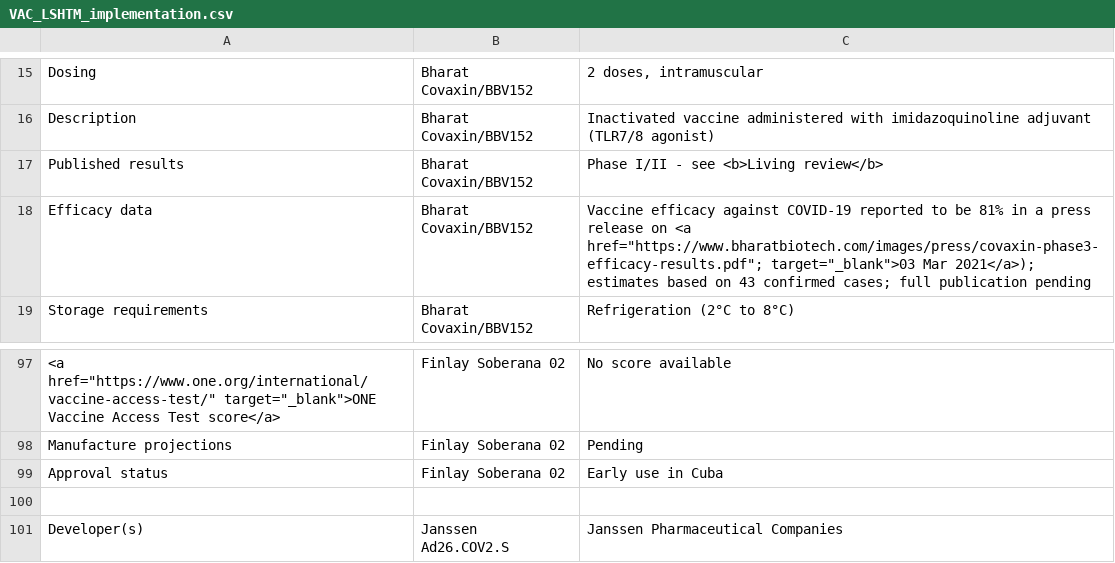
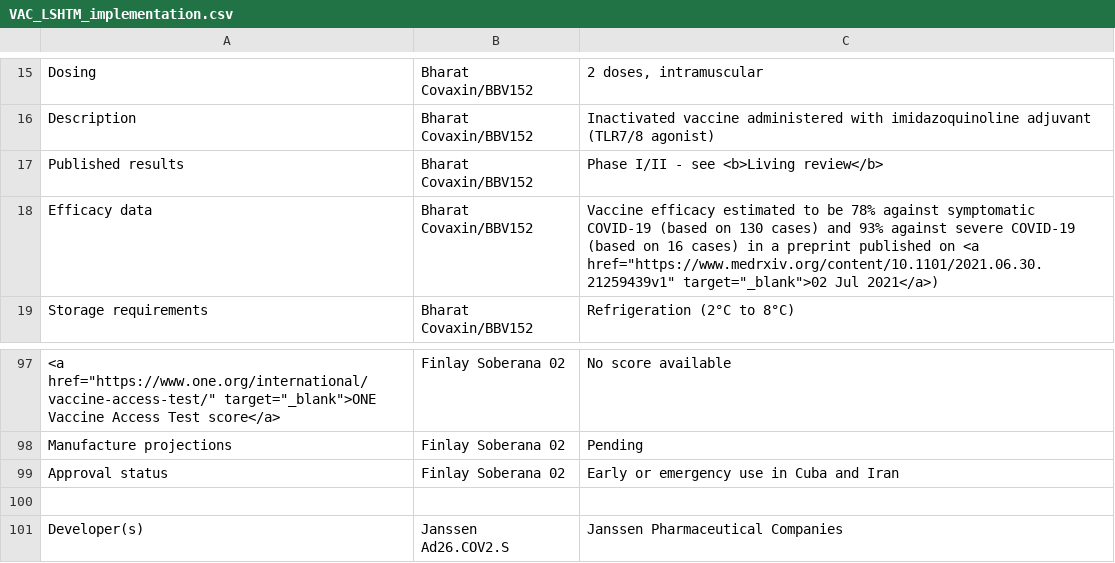
Before and after one commit to vac-lshtm/VaC_tracker, a CSV file: input_data/VAC_LSHTM_implementation.csv, drawn as a sheet; only a part is shown, gaps mark what is left out; the diff names each change by its address in the sheet, - before the commit and + after, or states it on an @@ line.

```diff
--- a/input_data/VAC_LSHTM_implementation.csv
+++ b/input_data/VAC_LSHTM_implementation.csv
-C18: Vaccine efficacy against COVID-19 reported to be 81% in a press release on <a href="https://www.bharatbiotech.com/images/press/covaxin-phase3-efficacy-results.pdf"; target="_blank">03 Mar 2021</a>); estimates based on 43 confirmed cases; full publication pending
+C18: Vaccine efficacy estimated to be 78% against symptomatic COVID-19 (based on 130 cases) and 93% against severe COVID-19 (based on 16 cases) in a preprint published on <a href="https://www.medrxiv.org/content/10.1101/2021.06.30.21259439v1" target="_blank">02 Jul 2021</a>)
-C99: Early use in Cuba
+C99: Early or emergency use in Cuba and Iran
```
Also changed, not shown: input_data/VaC_LSHTM_eligible_studies.csv, input_data/VaC_LSHTM_landscape_summary.csv, 13 other files.
